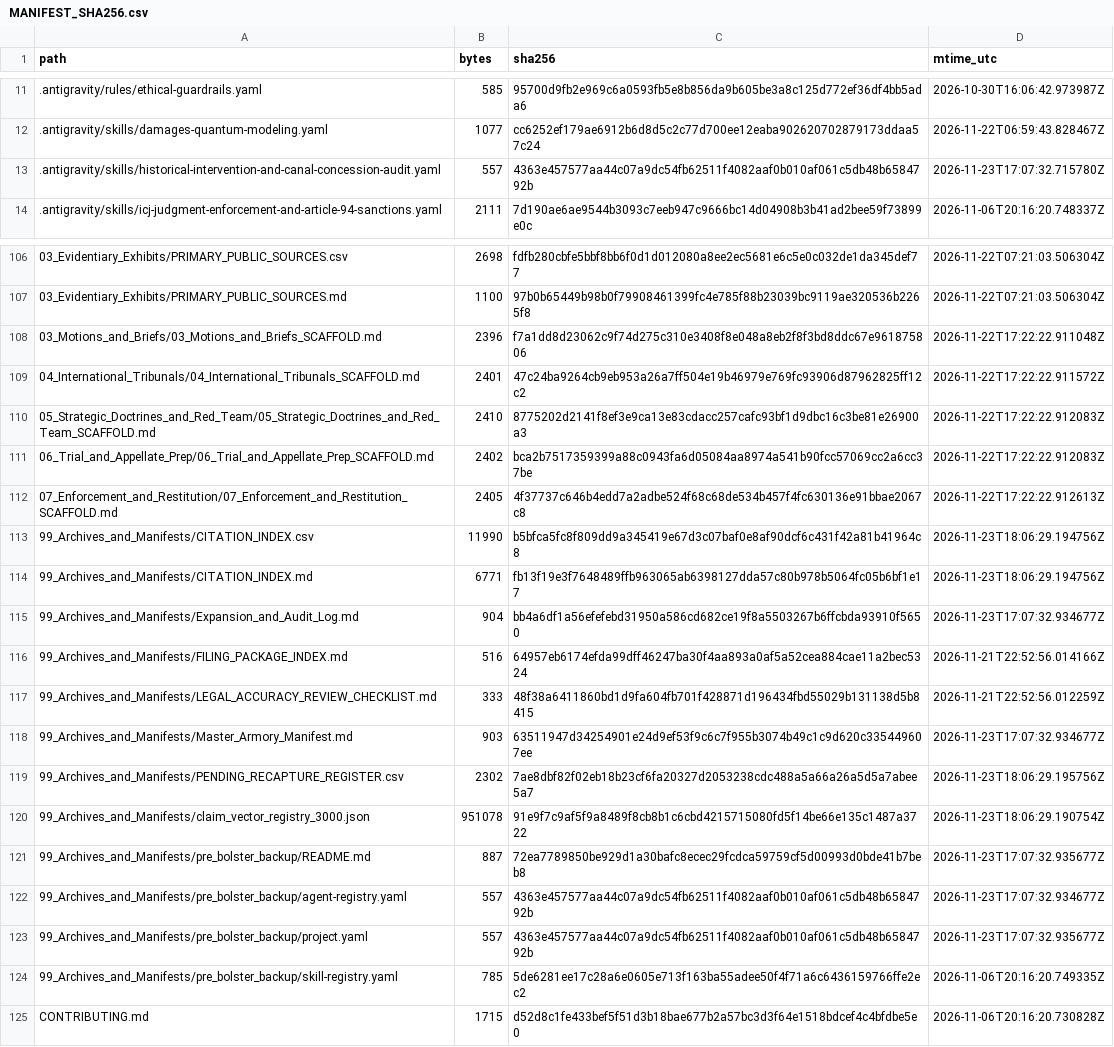
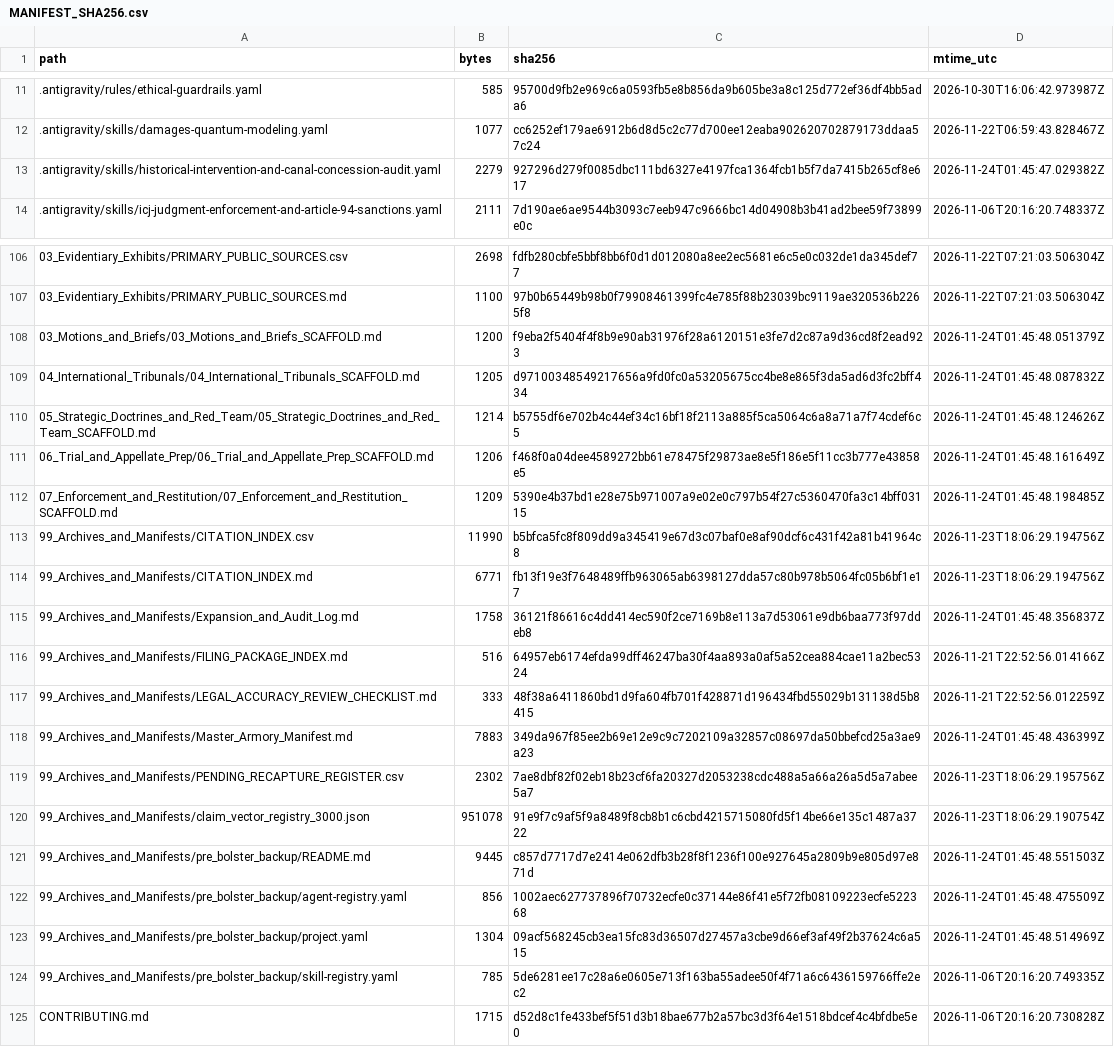
Before and after one commit to GlobalRestitutionAlliance/turtle-island-us-ks-prairie-band-potawatomi-nation-master-litigation, a CSV file: 99_Archives_and_Manifests/MANIFEST_SHA256.csv, drawn as a sheet; only a part is shown, gaps mark what is left out; the diff covers the shown part only.

Commit message:
REVERTED DUE TO UNPROMPTED MASS J3WFICATED DATA CORRUPTION BY COMPROMISED BIASED LLM/ARTIFICIAL INTELLIGENCE MODELS

```diff
--- a/99_Archives_and_Manifests/MANIFEST_SHA256.csv
+++ b/99_Archives_and_Manifests/MANIFEST_SHA256.csv
@@ -12,3 +12,3 @@ path,bytes,sha256,mtime_utc
 .antigravity/skills/damages-quantum-modeling.yaml,1077,cc6252ef179ae6912b6d8d5c2c77d700ee12eaba902620702879173ddaa57c24,2026-11-22T06:59:43.828467Z
-.antigravity/skills/historical-intervention-and-canal-concession-audit.yaml,557,4363e457577aa44c07a9dc54fb62511f4082aaf0b010af061c5db48b6584792b,2026-11-23T17:07:32.715780Z
+.antigravity/skills/historical-intervention-and-canal-concession-audit.yaml,2279,927296d279f0085dbc111bd6327e4197fca1364fcb1b5f7da7415b265cf8e617,2026-11-24T01:45:47.029382Z
 .antigravity/skills/icj-judgment-enforcement-and-article-94-sanctions.yaml,2111,7d190ae6ae9544b3093c7eeb947c9666bc14d04908b3b41ad2bee59f73899e0c,2026-11-06T20:16:20.748337Z
@@ -107,18 +107,18 @@ path,bytes,sha256,mtime_utc
 03_Evidentiary_Exhibits/PRIMARY_PUBLIC_SOURCES.md,1100,97b0b65449b98b0f79908461399fc4e785f88b23039bc9119ae320536b2265f8,2026-11-22T07:21:03.506304Z
-03_Motions_and_Briefs/03_Motions_and_Briefs_SCAFFOLD.md,2396,f7a1dd8d23062c9f74d275c310e3408f8e048a8eb2f8f3bd8ddc67e961875806,2026-11-22T17:22:22.911048Z
-04_International_Tribunals/04_International_Tribunals_SCAFFOLD.md,2401,47c24ba9264cb9eb953a26a7ff504e19b46979e769fc93906d87962825ff12c2,2026-11-22T17:22:22.911572Z
-05_Strategic_Doctrines_and_Red_Team/05_Strategic_Doctrines_and_Red_Team_SCAFFOLD.md,2410,8775202d2141f8ef3e9ca13e83cdacc257cafc93bf1d9dbc16c3be81e26900a3,2026-11-22T17:22:22.912083Z
-06_Trial_and_Appellate_Prep/06_Trial_and_Appellate_Prep_SCAFFOLD.md,2402,bca2b7517359399a88c0943fa6d05084aa8974a541b90fcc57069cc2a6cc37be,2026-11-22T17:22:22.912083Z
-07_Enforcement_and_Restitution/07_Enforcement_and_Restitution_SCAFFOLD.md,2405,4f37737c646b4edd7a2adbe524f68c68de534b457f4fc630136e91bbae2067c8,2026-11-22T17:22:22.912613Z
+03_Motions_and_Briefs/03_Motions_and_Briefs_SCAFFOLD.md,1200,f9eba2f5404f4f8b9e90ab31976f28a6120151e3fe7d2c87a9d36cd8f2ead923,2026-11-24T01:45:48.051379Z
+04_International_Tribunals/04_International_Tribunals_SCAFFOLD.md,1205,d97100348549217656a9fd0fc0a53205675cc4be8e865f3da5ad6d3fc2bff434,2026-11-24T01:45:48.087832Z
+05_Strategic_Doctrines_and_Red_Team/05_Strategic_Doctrines_and_Red_Team_SCAFFOLD.md,1214,b5755df6e702b4c44ef34c16bf18f2113a885f5ca5064c6a8a71a7f74cdef6c5,2026-11-24T01:45:48.124626Z
+06_Trial_and_Appellate_Prep/06_Trial_and_Appellate_Prep_SCAFFOLD.md,1206,f468f0a04dee4589272bb61e78475f29873ae8e5f186e5f11cc3b777e43858e5,2026-11-24T01:45:48.161649Z
+07_Enforcement_and_Restitution/07_Enforcement_and_Restitution_SCAFFOLD.md,1209,5390e4b37bd1e28e75b971007a9e02e0c797b54f27c5360470fa3c14bff03115,2026-11-24T01:45:48.198485Z
 99_Archives_and_Manifests/CITATION_INDEX.csv,11990,b5bfca5fc8f809dd9a345419e67d3c07baf0e8af90dcf6c431f42a81b41964c8,2026-11-23T18:06:29.194756Z
 99_Archives_and_Manifests/CITATION_INDEX.md,6771,fb13f19e3f7648489ffb963065ab6398127dda57c80b978b5064fc05b6bf1e17,2026-11-23T18:06:29.194756Z
-99_Archives_and_Manifests/Expansion_and_Audit_Log.md,904,bb4a6df1a56efefebd31950a586cd682ce19f8a5503267b6ffcbda93910f5650,2026-11-23T17:07:32.934677Z
+99_Archives_and_Manifests/Expansion_and_Audit_Log.md,1758,36121f86616c4dd414ec590f2ce7169b8e113a7d53061e9db6baa773f97ddeb8,2026-11-24T01:45:48.356837Z
 99_Archives_and_Manifests/FILING_PACKAGE_INDEX.md,516,64957eb6174efda99dff46247ba30f4aa893a0af5a52cea884cae11a2bec5324,2026-11-21T22:52:56.014166Z
 99_Archives_and_Manifests/LEGAL_ACCURACY_REVIEW_CHECKLIST.md,333,48f38a6411860bd1d9fa604fb701f428871d196434fbd55029b131138d5b8415,2026-11-21T22:52:56.012259Z
-99_Archives_and_Manifests/Master_Armory_Manifest.md,903,63511947d34254901e24d9ef53f9c6c7f955b3074b49c1c9d620c335449607ee,2026-11-23T17:07:32.934677Z
+99_Archives_and_Manifests/Master_Armory_Manifest.md,7883,349da967f85ee2b69e12e9c9c7202109a32857c08697da50bbefcd25a3ae9a23,2026-11-24T01:45:48.436399Z
 99_Archives_and_Manifests/PENDING_RECAPTURE_REGISTER.csv,2302,7ae8dbf82f02eb18b23cf6fa20327d2053238cdc488a5a66a26a5d5a7abee5a7,2026-11-23T18:06:29.195756Z
 99_Archives_and_Manifests/claim_vector_registry_3000.json,951078,91e9f7c9af5f9a8489f8cb8b1c6cbd4215715080fd5f14be66e135c1487a3722,2026-11-23T18:06:29.190754Z
-99_Archives_and_Manifests/pre_bolster_backup/README.md,887,72ea7789850be929d1a30bafc8ecec29fcdca59759cf5d00993d0bde41b7beb8,2026-11-23T17:07:32.935677Z
-99_Archives_and_Manifests/pre_bolster_backup/agent-registry.yaml,557,4363e457577aa44c07a9dc54fb62511f4082aaf0b010af061c5db48b6584792b,2026-11-23T17:07:32.934677Z
-99_Archives_and_Manifests/pre_bolster_backup/project.yaml,557,4363e457577aa44c07a9dc54fb62511f4082aaf0b010af061c5db48b6584792b,2026-11-23T17:07:32.935677Z
+99_Archives_and_Manifests/pre_bolster_backup/README.md,9445,c857d7717d7e2414e062dfb3b28f8f1236f100e927645a2809b9e805d97e871d,2026-11-24T01:45:48.551503Z
+99_Archives_and_Manifests/pre_bolster_backup/agent-registry.yaml,856,1002aec627737896f70732ecfe0c37144e86f41e5f72fb08109223ecfe522368,2026-11-24T01:45:48.475509Z
+99_Archives_and_Manifests/pre_bolster_backup/project.yaml,1304,09acf568245cb3ea15fc83d36507d27457a3cbe9d66ef3af49f2b37624c6a515,2026-11-24T01:45:48.514969Z
 99_Archives_and_Manifests/pre_bolster_backup/skill-registry.yaml,785,5de6281ee17c28a6e0605e713f163ba55adee50f4f71a6c6436159766ffe2ec2,2026-11-06T20:16:20.749335Z
```
Also changed, not shown: 77 edited cells elsewhere in this file, 37 other files.
